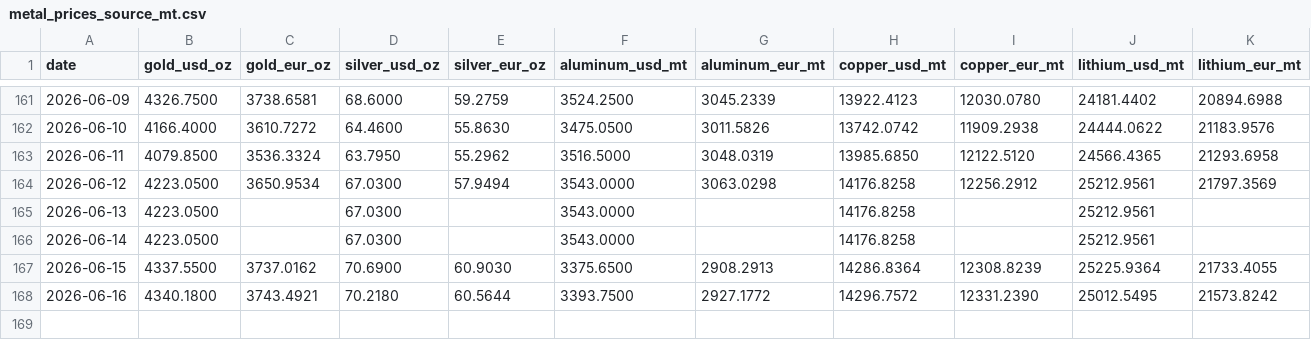
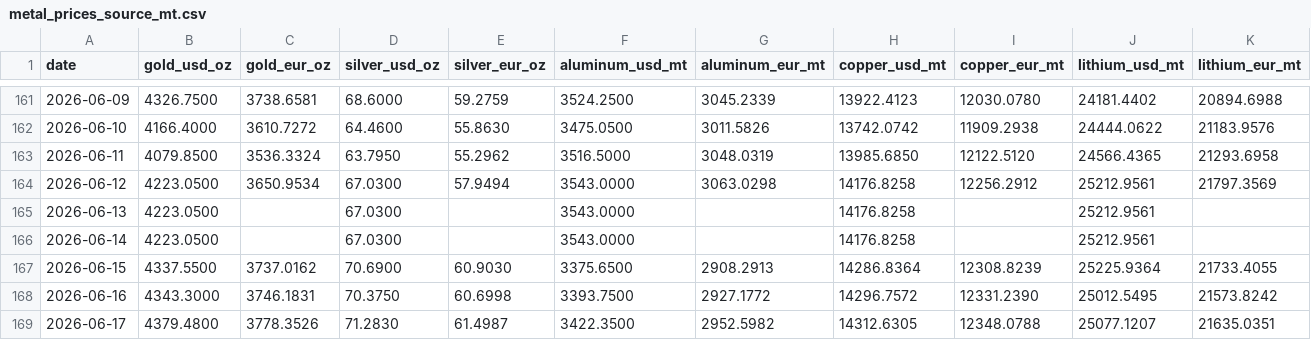
Before and after one commit to aojald/metalprice, a CSV file: metal_prices_source_mt.csv, drawn as a sheet; only a part is shown, gaps mark what is left out.

Commit message:
chore: refresh metals data

```diff
--- a/metal_prices_source_mt.csv
+++ b/metal_prices_source_mt.csv
@@ -167,2 +167,3 @@ date,gold_usd_oz,gold_eur_oz,silver_usd_oz,silver_eur_oz,aluminum_usd_mt,aluminu
 2026-06-15,4337.5500,3737.0162,70.6900,60.9030,3375.6500,2908.2913,14286.8364,12308.8239,25225.9364,21733.4055
-2026-06-16,4340.1800,3743.4921,70.2180,60.5644,3393.7500,2927.1772,14296.7572,12331.2390,25012.5495,21573.8242
+2026-06-16,4343.3000,3746.1831,70.3750,60.6998,3393.7500,2927.1772,14296.7572,12331.2390,25012.5495,21573.8242
+2026-06-17,4379.4800,3778.3526,71.2830,61.4987,3422.3500,2952.5982,14312.6305,12348.0788,25077.1207,21635.0351
```
Also changed, not shown: metal_prices_last_month_mt.csv, 1 other file.
